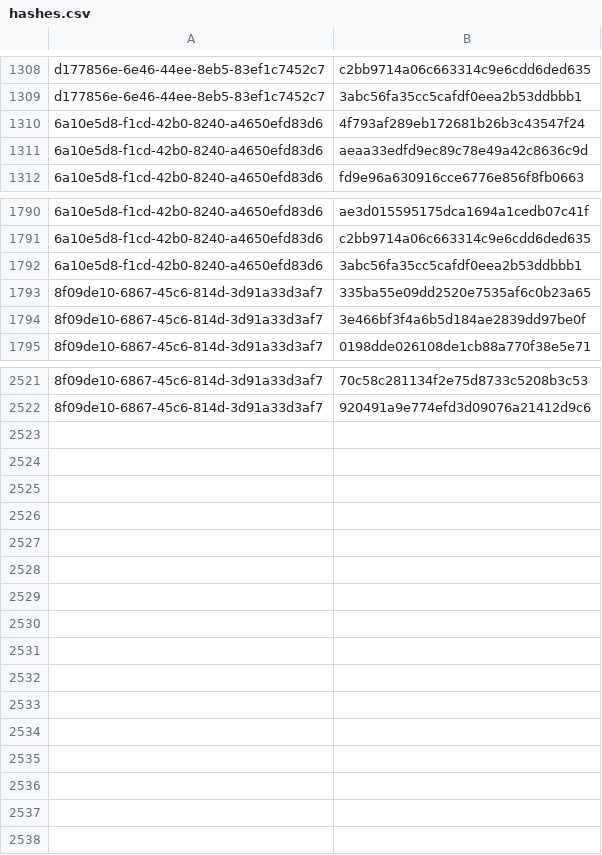
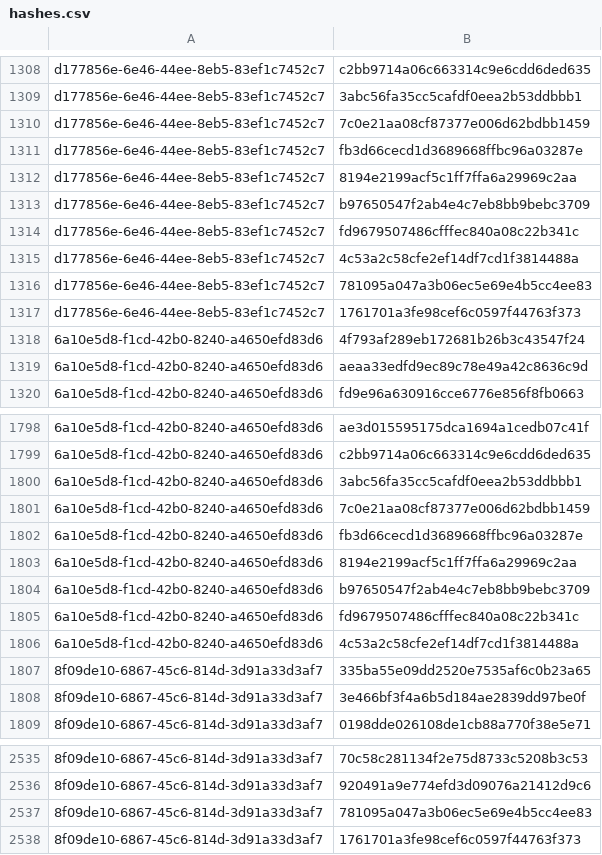
Before and after one commit to RedBlue232/threat-feed-publisher, a CSV file: misp-feed/hashes.csv, drawn as a sheet; only a part is shown, gaps mark what is left out; the diff names each change by its address in the sheet, - before the commit and + after, or states it on an @@ line.

Commit message:
chore(misp): refresh feed (3 events) [2026-08-25T13:30Z]

```diff
--- a/misp-feed/hashes.csv
+++ b/misp-feed/hashes.csv
+row 1310: d177856e-6e46-44ee-8eb5-83ef1c7452c7 | 7c0e21aa08cf87377e006d62bdbb1459
+row 1311: d177856e-6e46-44ee-8eb5-83ef1c7452c7 | fb3d66cecd1d3689668ffbc96a03287e
+row 1312: d177856e-6e46-44ee-8eb5-83ef1c7452c7 | 8194e2199acf5c1ff7ffa6a29969c2aa
+row 1313: d177856e-6e46-44ee-8eb5-83ef1c7452c7 | b97650547f2ab4e4c7eb8bb9bebc3709
+row 1314: d177856e-6e46-44ee-8eb5-83ef1c7452c7 | fd9679507486cfffec840a08c22b341c
+row 1315: d177856e-6e46-44ee-8eb5-83ef1c7452c7 | 4c53a2c58cfe2ef14df7cd1f3814488a
+row 1316: d177856e-6e46-44ee-8eb5-83ef1c7452c7 | 781095a047a3b06ec5e69e4b5cc4ee83
+row 1317: d177856e-6e46-44ee-8eb5-83ef1c7452c7 | 1761701a3fe98cef6c0597f44763f373
+row 1801: 6a10e5d8-f1cd-42b0-8240-a4650efd83d6 | 7c0e21aa08cf87377e006d62bdbb1459
+row 1802: 6a10e5d8-f1cd-42b0-8240-a4650efd83d6 | fb3d66cecd1d3689668ffbc96a03287e
+row 1803: 6a10e5d8-f1cd-42b0-8240-a4650efd83d6 | 8194e2199acf5c1ff7ffa6a29969c2aa
+row 1804: 6a10e5d8-f1cd-42b0-8240-a4650efd83d6 | b97650547f2ab4e4c7eb8bb9bebc3709
+row 1805: 6a10e5d8-f1cd-42b0-8240-a4650efd83d6 | fd9679507486cfffec840a08c22b341c
+row 1806: 6a10e5d8-f1cd-42b0-8240-a4650efd83d6 | 4c53a2c58cfe2ef14df7cd1f3814488a
+row 2537: 8f09de10-6867-45c6-814d-3d91a33d3af7 | 781095a047a3b06ec5e69e4b5cc4ee83
+row 2538: 8f09de10-6867-45c6-814d-3d91a33d3af7 | 1761701a3fe98cef6c0597f44763f373
```
Also changed, not shown: 4 other files.
